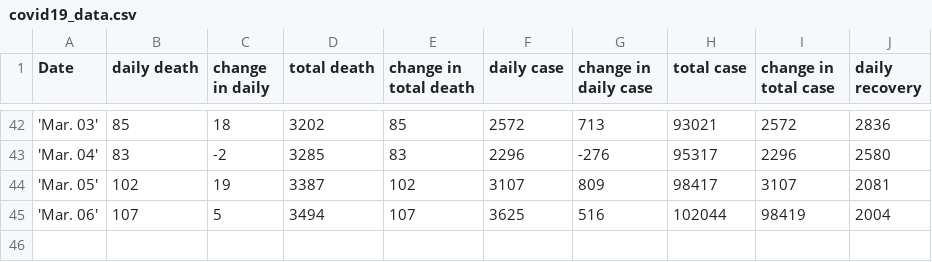
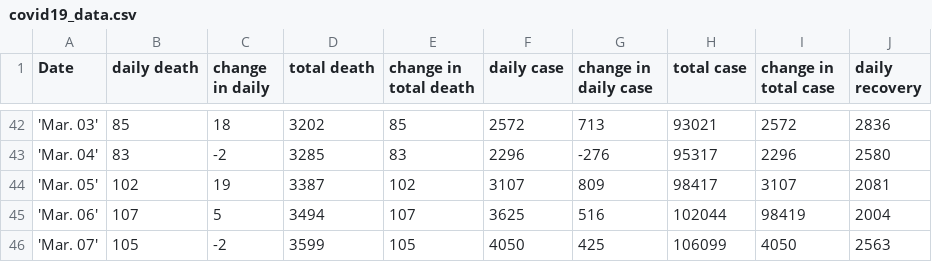
Before and after one commit to saitzaw/covid-dash, a CSV file: app/helper/csv/covid19_data.csv, drawn as a sheet; only a part is shown, gaps mark what is left out; the diff names each change by its address in the sheet, - before the commit and + after, or states it on an @@ line.

```diff
--- a/app/helper/csv/covid19_data.csv
+++ b/app/helper/csv/covid19_data.csv
+row 46: 'Mar. 07' | 105 | -2 | 3599 | 105 | 4050 | 425 | 106099 | 4050 | 2563
```
Also changed, not shown: app/helper/csv/covid19_country.csv, app/helper/csv/covid19_report.csv, 2 other files.
